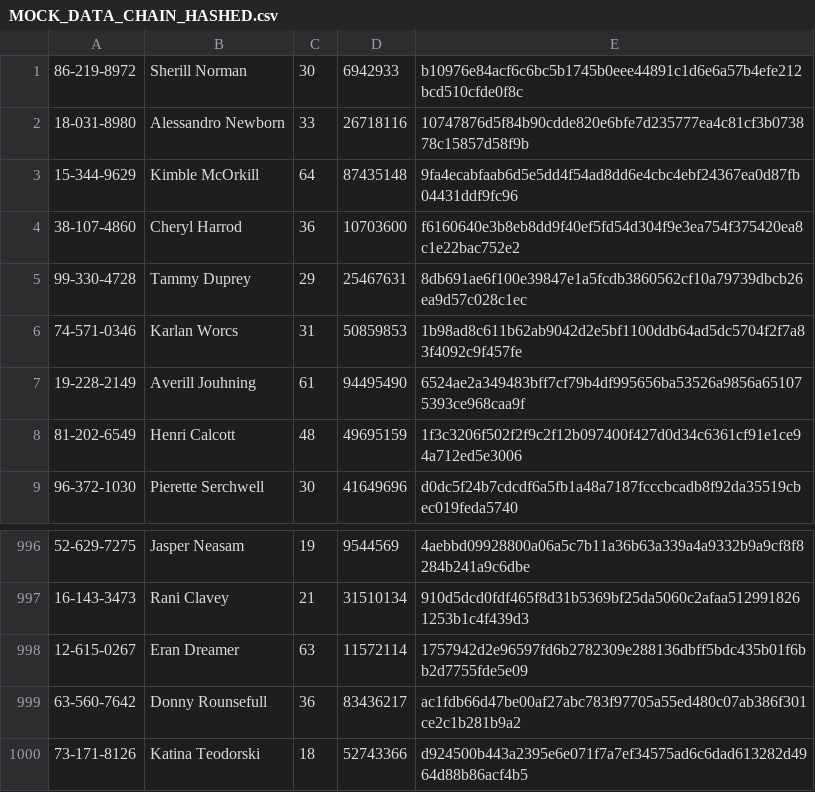
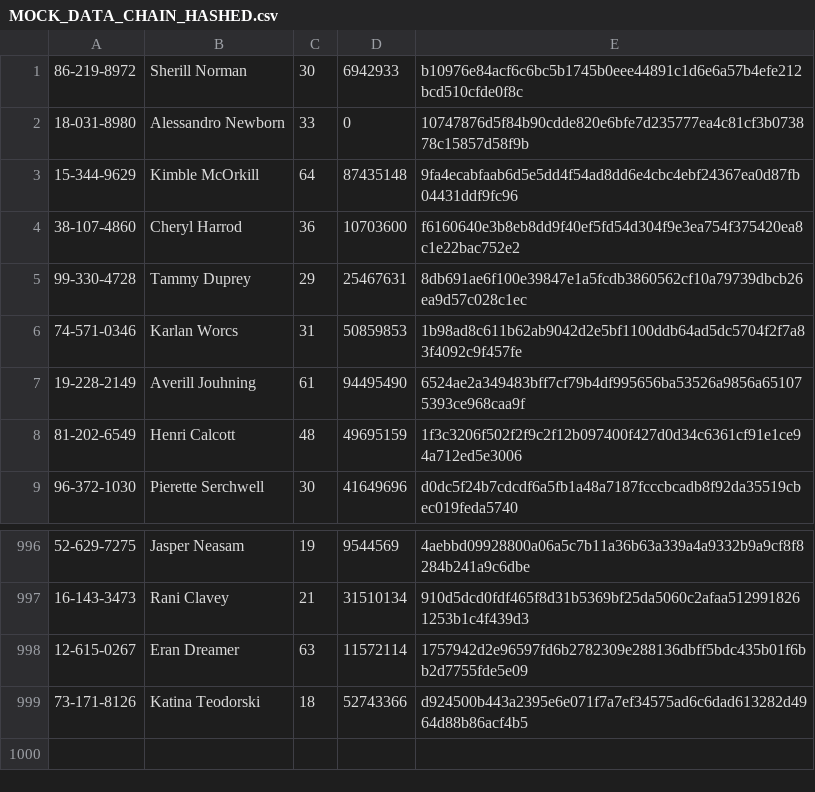
Before and after one commit to adwisatya/hash-chain-for-data-integrity, a CSV file: MOCK_DATA_CHAIN_HASHED.csv, drawn as a sheet; only a part is shown, gaps mark what is left out.

```diff
--- a/MOCK_DATA_CHAIN_HASHED.csv
+++ b/MOCK_DATA_CHAIN_HASHED.csv
@@ -1,3 +1,3 @@
 86-219-8972,Sherill Norman,30,6942933,b10976e84acf6c6bc5b1745b0eee44891c1d6e6a57b4efe212bcd510cfde0f8c
-18-031-8980,Alessandro Newborn,33,26718116,10747876d5f84b90cdde820e6bfe7d235777ea4c81cf3b073878c15857d58f9b
+18-031-8980,Alessandro Newborn,33,0,10747876d5f84b90cdde820e6bfe7d235777ea4c81cf3b073878c15857d58f9b
 15-344-9629,Kimble McOrkill,64,87435148,9fa4ecabfaab6d5e5dd4f54ad8dd6e4cbc4ebf24367ea0d87fb04431ddf9fc96
@@ -998,3 +998,2 @@
 12-615-0267,Eran Dreamer,63,11572114,1757942d2e96597fd6b2782309e288136dbff5bdc435b01f6bb2d7755fde5e09
-63-560-7642,Donny Rounsefull,36,83436217,ac1fdb66d47be00af27abc783f97705a55ed480c07ab386f301ce2c1b281b9a2
 73-171-8126,Katina Teodorski,18,52743366,d924500b443a2395e6e071f7a7ef34575ad6c6dad613282d4964d88b86acf4b5
```
Also changed, not shown: 4 other files.
